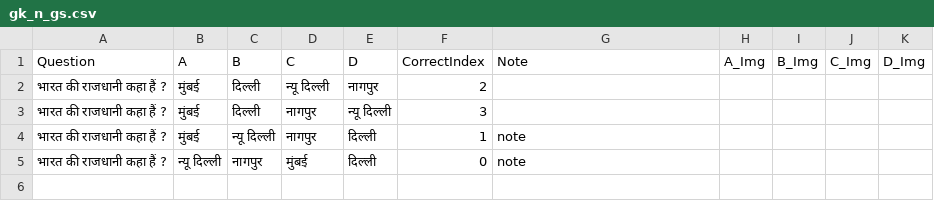
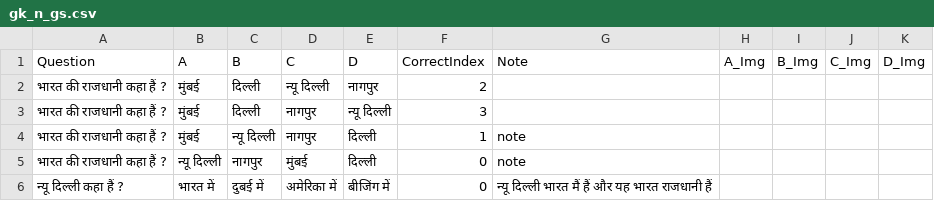
Before and after one commit to sukhdevmarkam910-lang/RRB-NTPC, a CSV file: RRB_NTPC/gk_n_gs.csv, drawn as a sheet.

Commit message:
Mock Test Sync

```diff
--- a/RRB_NTPC/gk_n_gs.csv
+++ b/RRB_NTPC/gk_n_gs.csv
@@ -5 +5,2 @@ Question,A,B,C,D,CorrectIndex,Note,A_Img,B_Img,C_Img,D_Img
 भारत की राजधानी कहा हैं ? ,न्यू दिल्ली,नागपुर,मुंबई,दिल्ली,0,note,,,,
+न्यू दिल्ली कहा हैं ?,भारत में ,दुबई में ,अमेरिका में ,बीजिंग में ,0,न्यू दिल्ली भारत मैं हैं और यह भारत राजधानी हैं ,,,,
```
